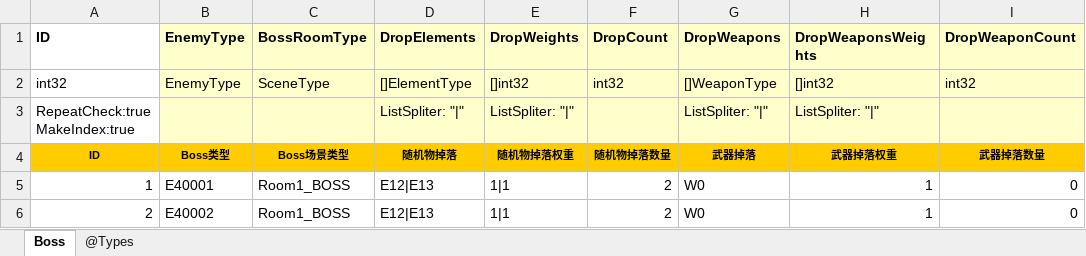
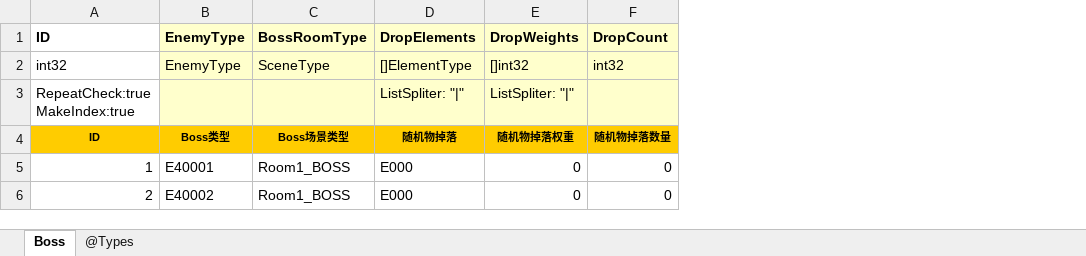
Before and after one commit to wzwqhfy/gunfire_config_table, an Excel workbook: 程序用_正式版_基础版/Boss.xlsx, sheet Boss, drawn as a sheet; only a part is shown; values as stored, in another font and other column widths than the file's, no borders; conditional formats not drawn; the diff names each change by its address in the sheet, - before the commit and + after, or states it on an @@ line.

```diff
--- a/程序用_正式版_基础版/Boss.xlsx (sheet Boss)
+++ b/程序用_正式版_基础版/Boss.xlsx (sheet Boss)
-column G (DropWeapons), rows 2-6: []WeaponType | ListSpliter: "|" | 武器掉落 | W0 | W0
-column H (DropWeaponsWeights), rows 2-6: []int32 | ListSpliter: "|" | 武器掉落权重 | 1 | 1
-column I (DropWeaponCount), rows 2-6: int32 |  | 武器掉落数量 | 0 | 0
-D5:D6 (DropElements): E12|E13
+D5:D6 (DropElements): E000
-E5:E6 (DropWeights): 1|1
+E5:E6 (DropWeights): 0
-F5:F6 (DropCount): 2
+F5:F6 (DropCount): 0
```
Also changed, not shown: 程序用_正式版_基础版/Stage.xlsx, 程序用_正式版_对照版/Boss.xlsx, 1 other file.
